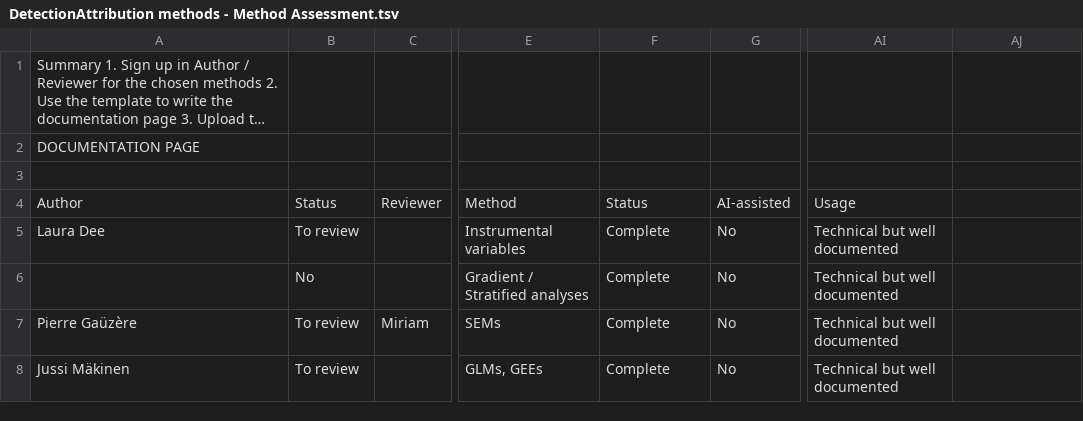
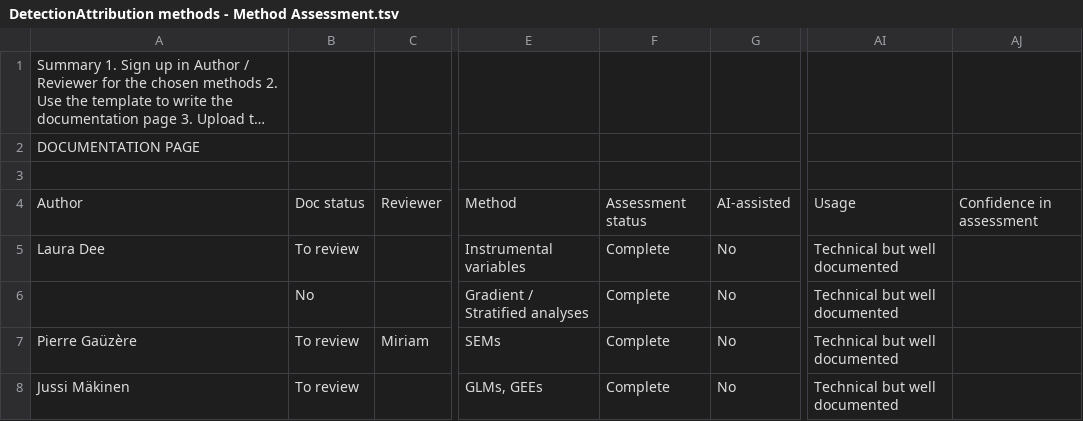
Before and after one commit to estopinj/dam, a TSV file: _data/DetectionAttribution methods - Method Assessment.tsv, drawn as a sheet; only a part is shown, gaps mark what is left out; long unchanged cells end in …; the diff names each change by its address in the sheet, - before the commit and + after, or states it on an @@ line.

Commit message:
Adds tags to Assessments and documentation pages, displays used resources for automatic assessments and prepares confidence score integration

```diff
--- a/_data/DetectionAttribution methods - Method Assessment.tsv
+++ b/_data/DetectionAttribution methods - Method Assessment.tsv
-B4: Status
+B4: Doc status
-F4: Status
+F4: Assessment status
-AJ4: (empty)
+AJ4: Confidence in assessment
```
Also changed, not shown: 6 other files.
